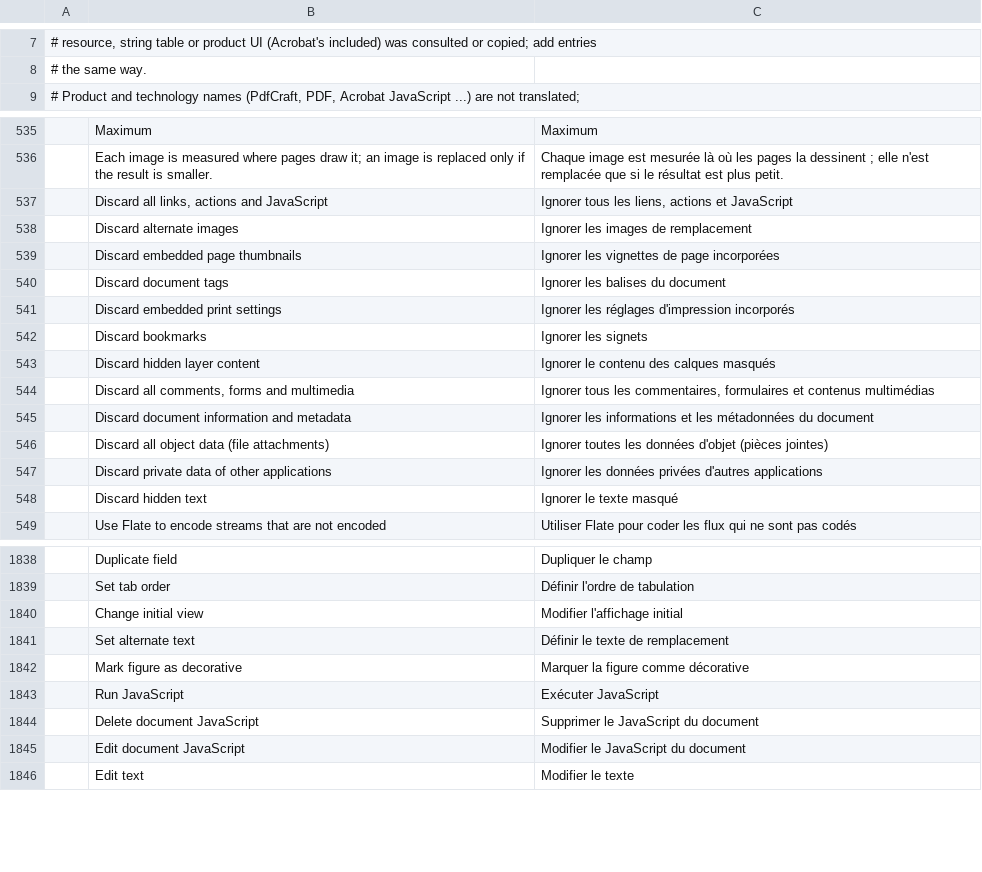
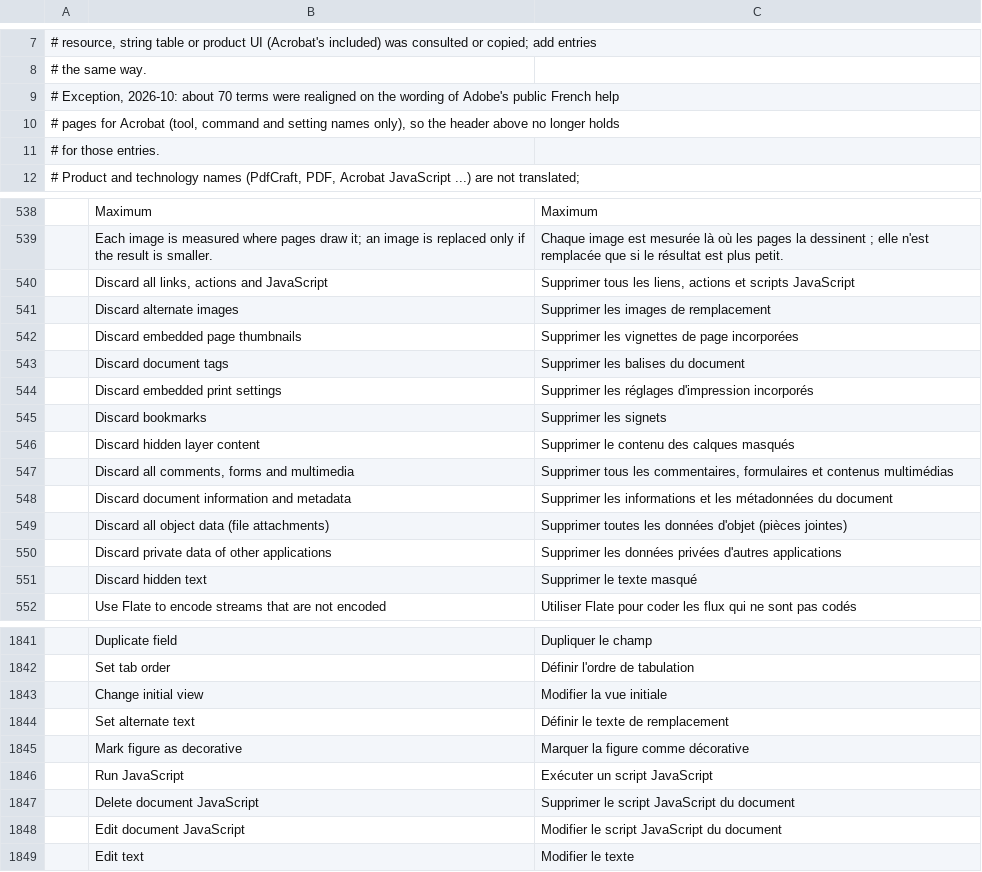
Before and after one commit to 0xPyAI/pdfcraft, a TSV file: crates/ui-egui/src/i18n/fr.tsv, drawn as a sheet; only a part is shown, gaps mark what is left out; the diff covers the shown part only.

Commit message:
M14: align French terms with prepress and Acrobat vocabulary (70 entries)
Rewords 70 existing or new French entries to the terms French prepress users know: Recadrer for Crop, Supprimer for Discard in the optimizer ("Ignorer les signets" read as if bookmarks were kept), Mode de sortie for Output intent, Annotations for Markup, Interrogeable for searchable OCR output. 22 terms are attested in Adobe's public French help pages; 48 come from the reviewer's knowledge of the French interface. The catalog header says so.

```diff
--- a/crates/ui-egui/src/i18n/fr.tsv
+++ b/crates/ui-egui/src/i18n/fr.tsv
@@ -8,2 +8,5 @@
 # the same way.
+# Exception, 2026-10: about 70 terms were realigned on the wording of Adobe's public French help
+# pages for Acrobat (tool, command and setting names only), so the header above no longer holds
+# for those entries.
 # Product and technology names (PdfCraft, PDF, Acrobat JavaScript ...) are not translated;
@@ -536,14 +539,14 @@
 	Each image is measured where pages draw it; an image is replaced only if the result is smaller.	Chaque image est mesurée là où les pages la dessinent ; elle n'est remplacée que si le résultat est plus petit.
-	Discard all links, actions and JavaScript	Ignorer tous les liens, actions et JavaScript
-	Discard alternate images	Ignorer les images de remplacement
-	Discard embedded page thumbnails	Ignorer les vignettes de page incorporées
-	Discard document tags	Ignorer les balises du document
-	Discard embedded print settings	Ignorer les réglages d'impression incorporés
-	Discard bookmarks	Ignorer les signets
-	Discard hidden layer content	Ignorer le contenu des calques masqués
-	Discard all comments, forms and multimedia	Ignorer tous les commentaires, formulaires et contenus multimédias
-	Discard document information and metadata	Ignorer les informations et les métadonnées du document
-	Discard all object data (file attachments)	Ignorer toutes les données d'objet (pièces jointes)
-	Discard private data of other applications	Ignorer les données privées d'autres applications
-	Discard hidden text	Ignorer le texte masqué
+	Discard all links, actions and JavaScript	Supprimer tous les liens, actions et scripts JavaScript
+	Discard alternate images	Supprimer les images de remplacement
+	Discard embedded page thumbnails	Supprimer les vignettes de page incorporées
+	Discard document tags	Supprimer les balises du document
+	Discard embedded print settings	Supprimer les réglages d'impression incorporés
+	Discard bookmarks	Supprimer les signets
+	Discard hidden layer content	Supprimer le contenu des calques masqués
+	Discard all comments, forms and multimedia	Supprimer tous les commentaires, formulaires et contenus multimédias
+	Discard document information and metadata	Supprimer les informations et les métadonnées du document
+	Discard all object data (file attachments)	Supprimer toutes les données d'objet (pièces jointes)
+	Discard private data of other applications	Supprimer les données privées d'autres applications
+	Discard hidden text	Supprimer le texte masqué
 	Use Flate to encode streams that are not encoded	Utiliser Flate pour coder les flux qui ne sont pas codés
@@ -1839,8 +1842,8 @@
 	Set tab order	Définir l'ordre de tabulation
-	Change initial view	Modifier l'affichage initial
+	Change initial view	Modifier la vue initiale
 	Set alternate text	Définir le texte de remplacement
 	Mark figure as decorative	Marquer la figure comme décorative
-	Run JavaScript	Exécuter JavaScript
-	Delete document JavaScript	Supprimer le JavaScript du document
-	Edit document JavaScript	Modifier le JavaScript du document
+	Run JavaScript	Exécuter un script JavaScript
+	Delete document JavaScript	Supprimer le script JavaScript du document
+	Edit document JavaScript	Modifier le script JavaScript du document
 	Edit text	Modifier le texte
```
Also changed, not shown: 54 edited cells elsewhere in this file.
